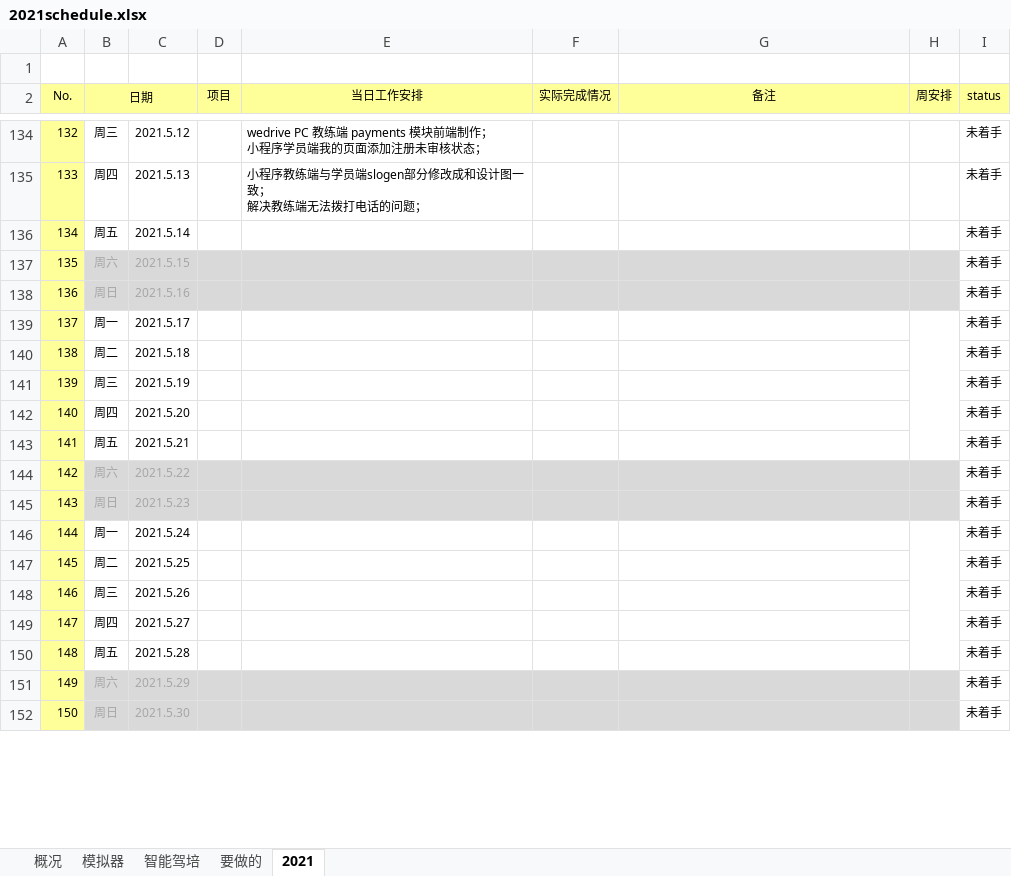
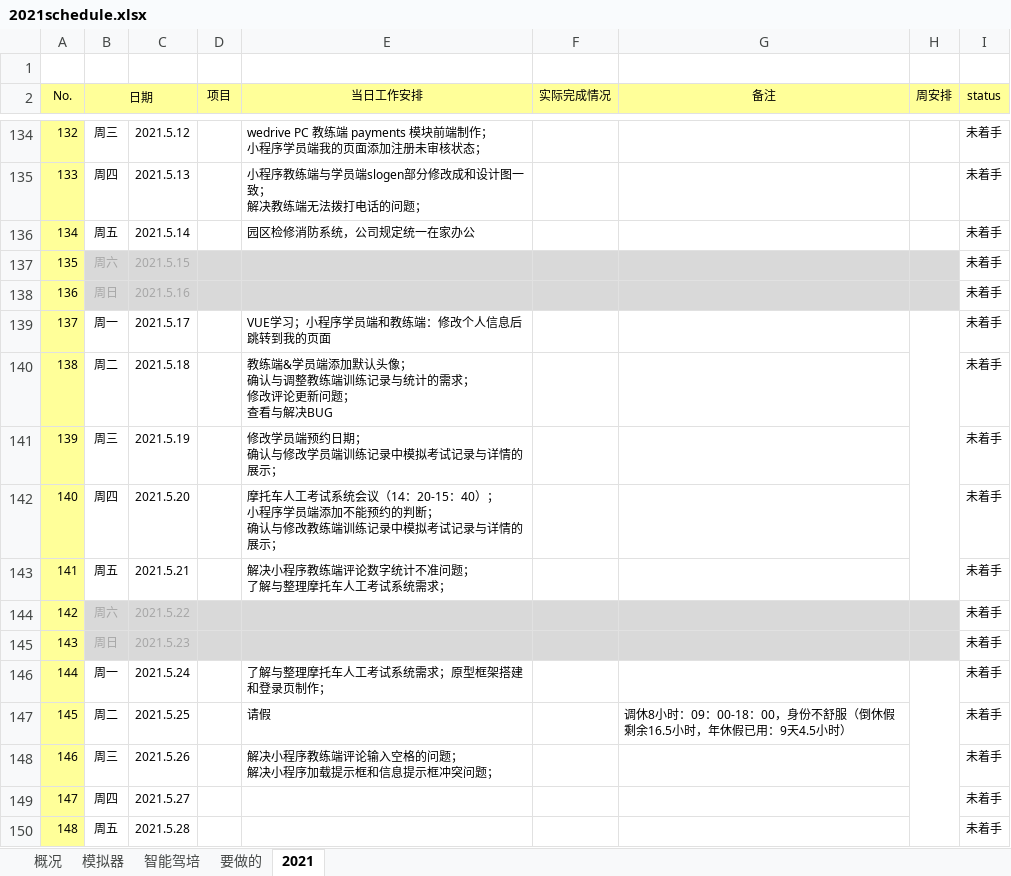
Before and after one commit to yq-icode/YQNote, an Excel workbook: 2021schedule.xlsx, sheet 2021, drawn as a sheet; only a part is shown, gaps mark what is left out; the shorter side is filled out with more unchanged rows; values as stored, in another font and other column widths than the file's, no borders; conditional formats not drawn; ↵ is a line break in a cell; the diff names each change by its address in the sheet, - before the commit and + after, or states it on an @@ line.

```diff
--- a/2021schedule.xlsx (sheet 2021)
+++ b/2021schedule.xlsx (sheet 2021)
-E136 (当日工作安排): (empty)
+E136 (当日工作安排): 园区检修消防系统，公司规定统一在家办公
-E139 (当日工作安排): (empty)
+E139 (当日工作安排): VUE学习；小程序学员端和教练端：修改个人信息后跳转到我的页面
-E140 (当日工作安排): (empty)
+E140 (当日工作安排): 教练端&学员端添加默认头像； ↵ 确认与调整教练端训练记录与统计的需求； ↵ 修改评论更新问题； ↵ 查看与解决BUG
-E141 (当日工作安排): (empty)
+E141 (当日工作安排): 修改学员端预约日期； ↵ 确认与修改学员端训练记录中模拟考试记录与详情的展示；
-E142 (当日工作安排): (empty)
+E142 (当日工作安排): 摩托车人工考试系统会议（14：20-15：40）； ↵ 小程序学员端添加不能预约的判断； ↵ 确认与修改教练端训练记录中模拟考试记录与详情的展示；
-E143 (当日工作安排): (empty)
+E143 (当日工作安排): 解决小程序教练端评论数字统计不准问题； ↵ 了解与整理摩托车人工考试系统需求；
-E146 (当日工作安排): (empty)
+E146 (当日工作安排): 了解与整理摩托车人工考试系统需求；原型框架搭建和登录页制作；
-E147 (当日工作安排): (empty)
+E147 (当日工作安排): 请假
-G147 (备注): (empty)
+G147 (备注): 调休8小时：09：00-18：00，身份不舒服（倒休假剩余16.5小时，年休假已用：9天4.5小时）
-E148 (当日工作安排): (empty)
+E148 (当日工作安排): 解决小程序教练端评论输入空格的问题； ↵ 解决小程序加载提示框和信息提示框冲突问题；
```
Also changed, not shown: sheet 要做的, 4 other files.
